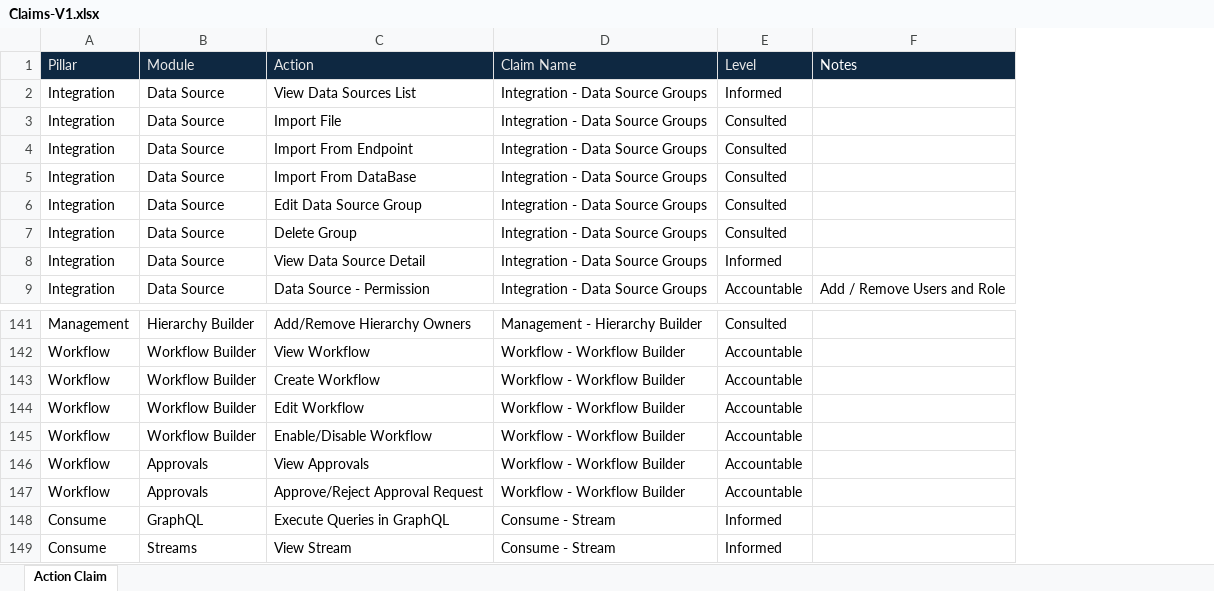
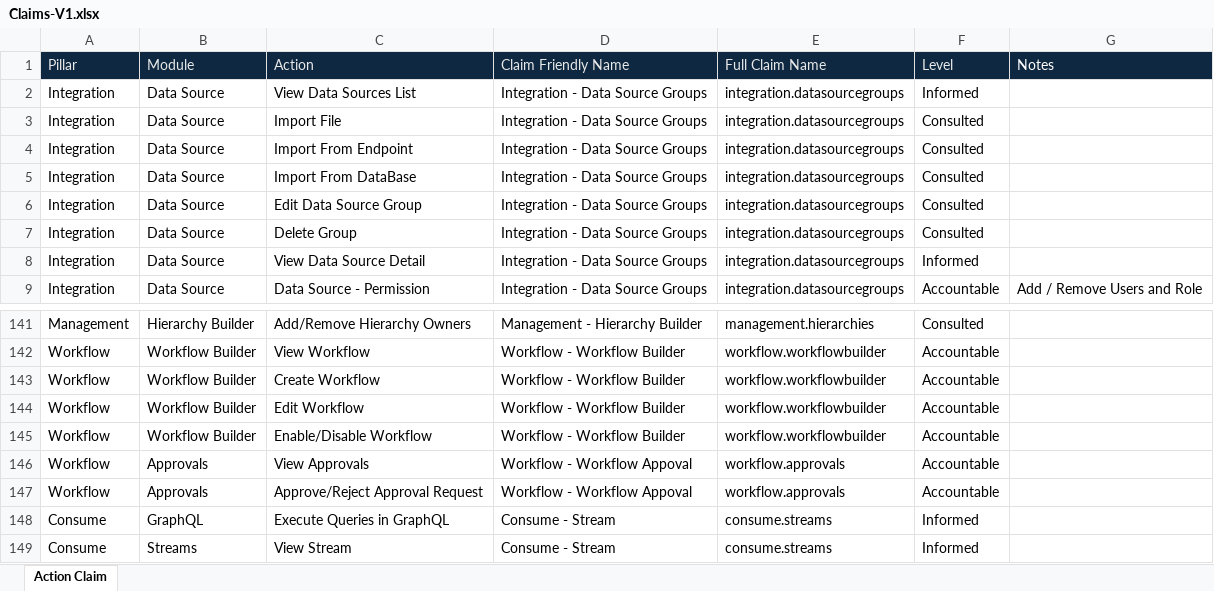
Before and after one commit to CluedIn-io/CluedIn.Documentation, an Excel workbook: assets/other/Claims-V1.xlsx, sheet Action Claim, drawn as a sheet; only a part is shown, gaps mark what is left out; values as stored, in another font and other column widths than the file's, no borders; the diff names each change by its address in the sheet, - before the commit and + after, or states it on an @@ line.

Commit message:
Replaced file with a new version

```diff
--- a/assets/other/Claims-V1.xlsx (sheet Action Claim)
+++ b/assets/other/Claims-V1.xlsx (sheet Action Claim)
+column E (Full Claim Name), rows 2-9: all integration.datasourcegroups; rows 141-149: management.hierarchies | workflow.workflowbuilder | workflow.workflowbuilder | workflow.workflowbuilder | workflow.workflowbuilder | workflow.approvals | workflow.approvals | consume.streams | consume.streams
-D1: Claim Name
+D1: Claim Friendly Name
-D146:D147 (Claim Friendly Name): Workflow - Workflow Builder
+D146:D147 (Claim Friendly Name): Workflow - Workflow Appoval
```
